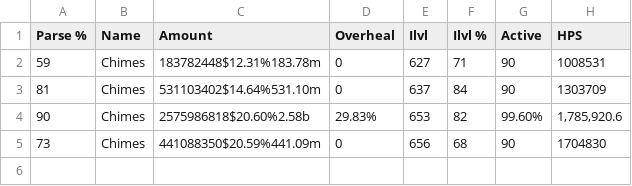
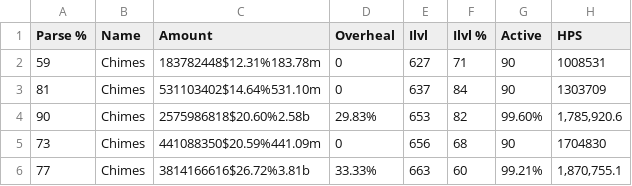
Before and after one commit to Cineros/Parse-Graphs-From-CSVs, a CSV file: Player Healing CSVs/Chimes.csv, drawn as a sheet.

```diff
--- a/Player Healing CSVs/Chimes.csv
+++ b/Player Healing CSVs/Chimes.csv
@@ -5 +5,2 @@ Parse %,Name,Amount,Overheal,Ilvl,Ilvl %,Active,HPS,
 73,Chimes,441088350$20.59%441.09m,0,656,68,90,1704830,
+77,Chimes,3814166616$26.72%3.81b,33.33%,663,60,99.21%,"1,870,755.1",
```
Also changed, not shown: Player Healing CSVs/Acupuncher.csv, Player Healing CSVs/Kornbreadd.csv, 41 other files.
